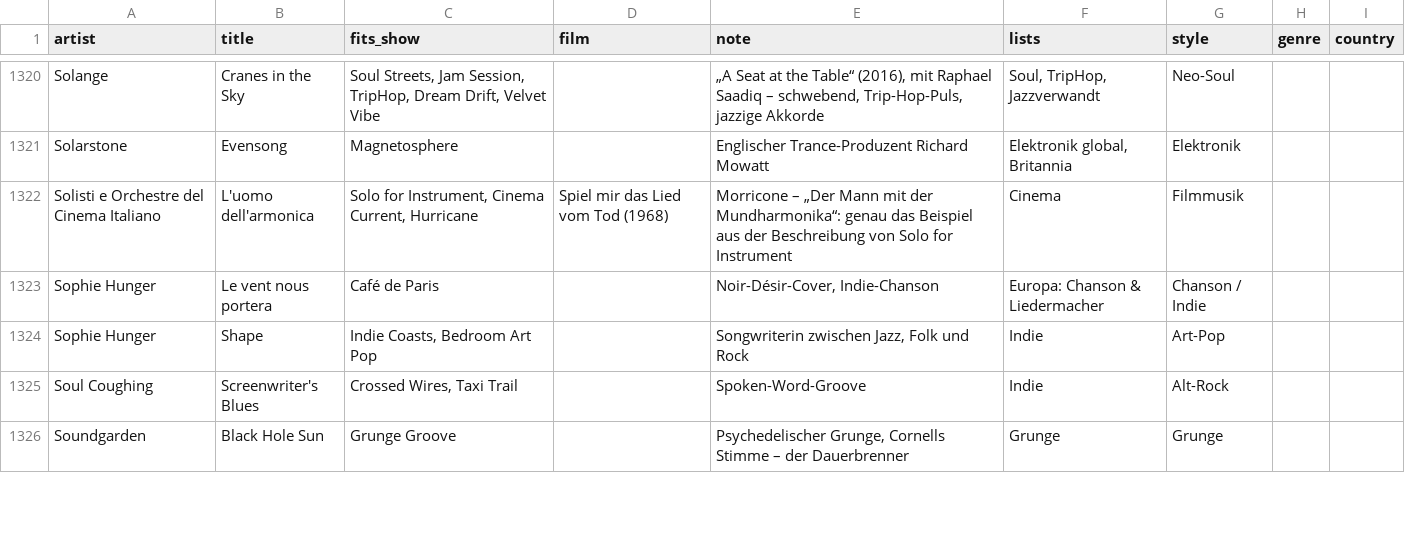
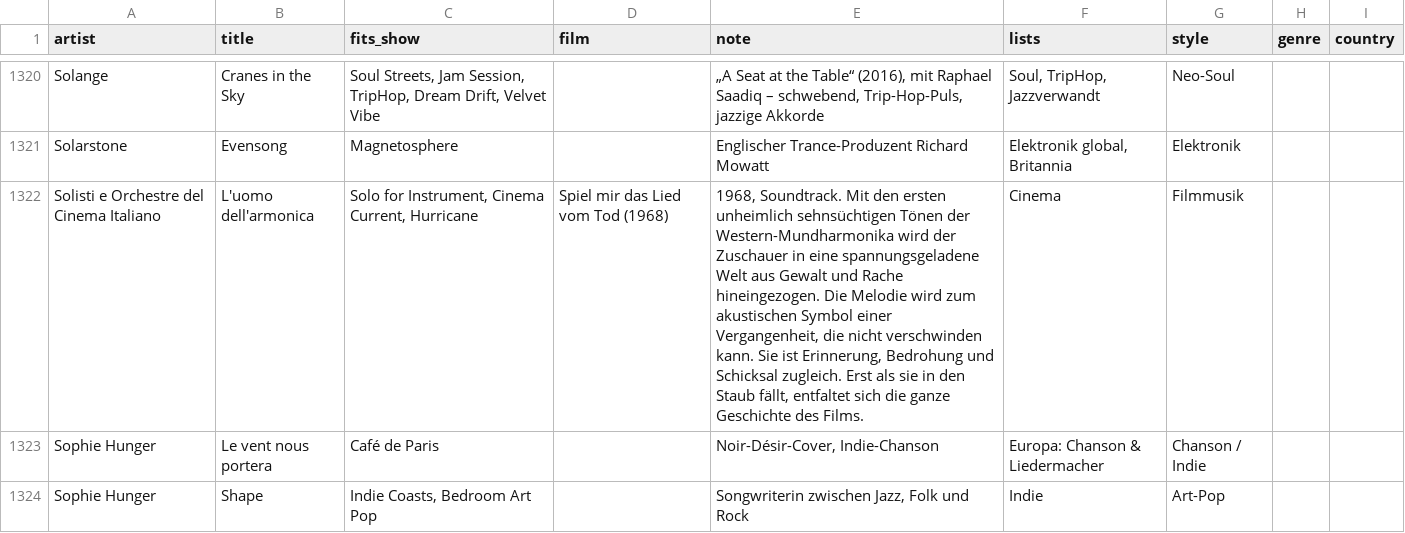
Before and after one commit to TF-Schedule/dj-claude-schedule, a CSV file: data/notes.csv, drawn as a sheet; only a part is shown, gaps mark what is left out; the shorter side is filled out with more unchanged rows.

Commit message:
Modify description for 'L'uomo dell'armonica'
Updated description for 'L'uomo dell'armonica' by Solisti e Orchestre del Cinema Italiano.

```diff
--- a/data/notes.csv
+++ b/data/notes.csv
@@ -1321,3 +1321,3 @@ Solange,Cranes in the Sky,"Soul Streets, Jam Session, TripHop, Dream Drift, Velv
 Solarstone,Evensong,Magnetosphere,,Englischer Trance-Produzent Richard Mowatt,"Elektronik global, Britannia",Elektronik,,
-Solisti e Orchestre del Cinema Italiano,L'uomo dell'armonica,"Solo for Instrument, Cinema Current, Hurricane",Spiel mir das Lied vom Tod (1968),Morricone – „Der Mann mit der Mundharmonika“: genau das Beispiel aus der Beschreibung von Solo for Instrument,Cinema,Filmmusik,,
+Solisti e Orchestre del Cinema Italiano,L'uomo dell'armonica,"Solo for Instrument, Cinema Current, Hurricane",Spiel mir das Lied vom Tod (1968),"1968, Soundtrack. Mit den ersten unheimlich sehnsüchtigen Tönen der Western-Mundharmonika wird der Zuschauer in eine spannungsgeladene Welt aus Gewalt und Rache hineingezogen. Die Melodie wird zum akustischen Symbol einer Vergangenheit, die nicht verschwinden kann. Sie ist Erinnerung, Bedrohung und Schicksal zugleich. Erst als sie in den Staub fällt, entfaltet sich die ganze Geschichte des Films.",Cinema,Filmmusik,,
 Sophie Hunger,Le vent nous portera,Café de Paris,,"Noir-Désir-Cover, Indie-Chanson",Europa: Chanson & Liedermacher,Chanson / Indie,,
```
